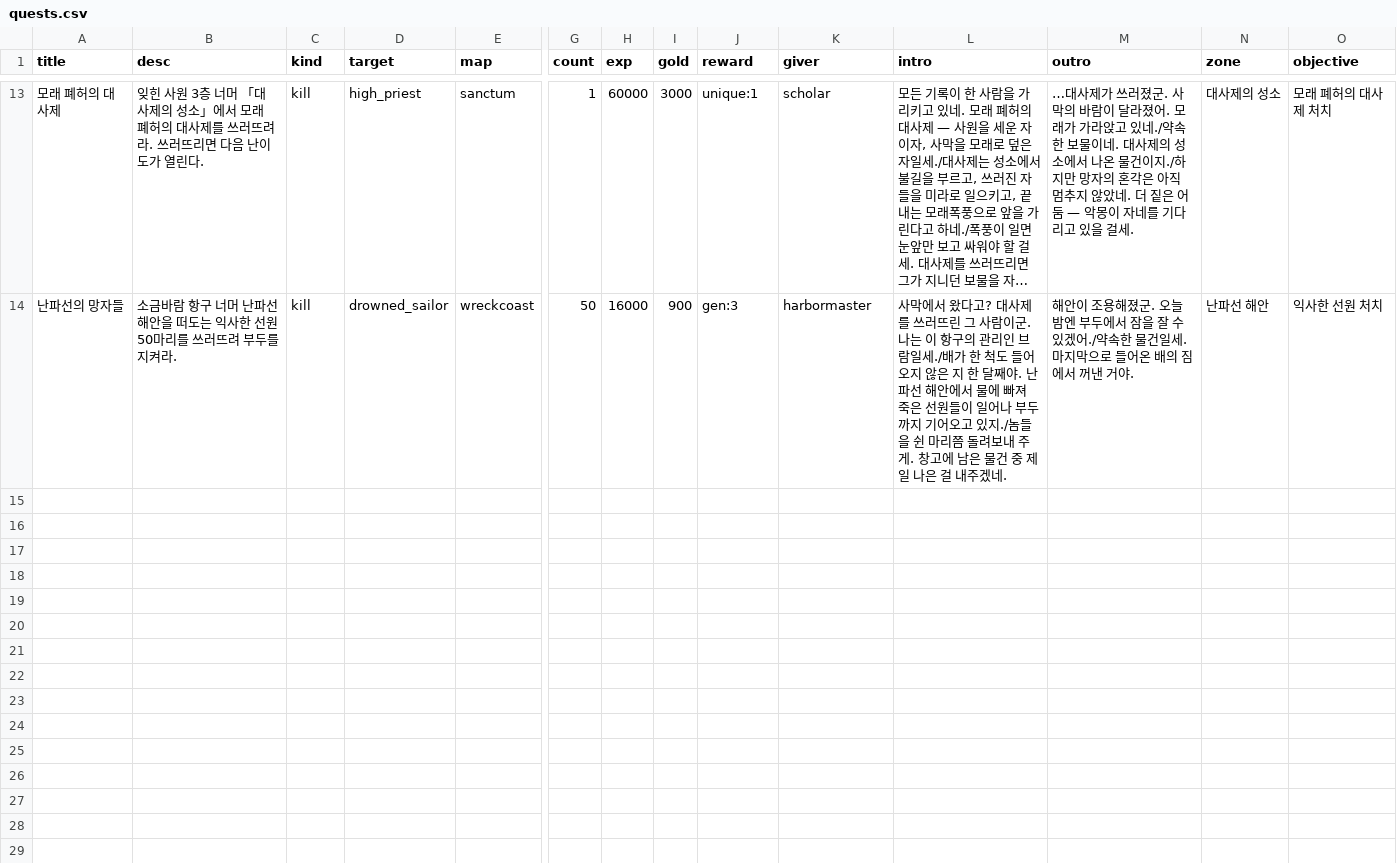
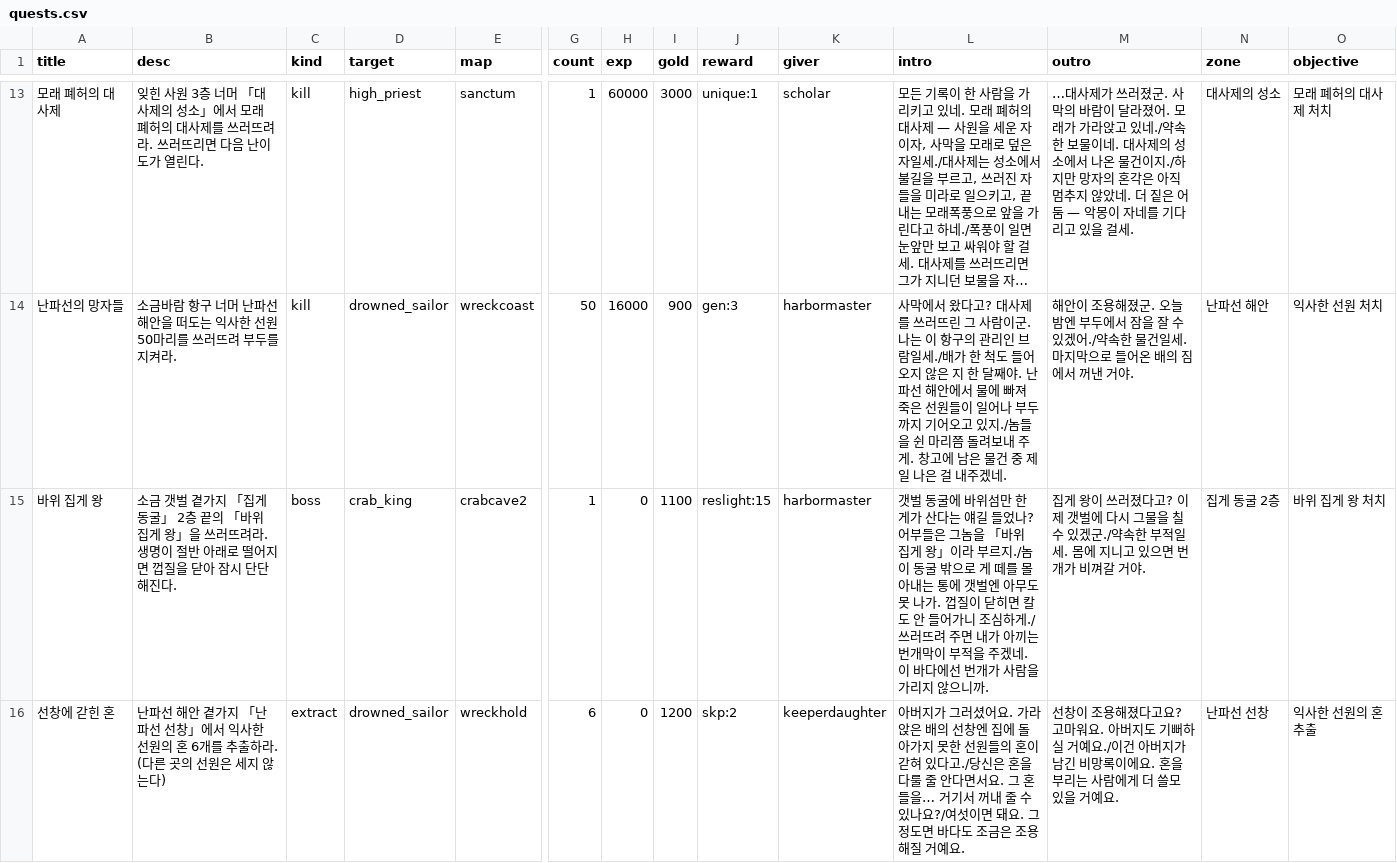
Before and after one commit to mogoshop/catch-and-keep, a CSV file: data/quests.csv, drawn as a sheet; only a part is shown, gaps mark what is left out; long unchanged cells end in …; rows hold the shown columns only; the diff covers the shown part only; the diff names each change by its address in the sheet, - before the commit and + after, or states it on an @@ line.

```diff
--- a/data/quests.csv
+++ b/data/quests.csv
+row 15: 바위 집게 왕 | 소금 갯벌 곁가지 「집게 동굴」 2층 끝의 「바위 집게 왕」을 쓰러뜨려라. 생명이 절반 아래로 떨어지면 껍질을 닫아 잠시 단단해진다. | boss | crab_king | crabcave2 | 1 | 0 | 1100 | reslight:15 | harbormaster | 갯벌 동굴에 바위섬만 한 게가 산다는 얘길 들었나? 어부들은 그놈을 「바위 집게 왕」이라 부르지./놈이 동굴 밖으로 게 떼를 몰아내는 통에 갯벌엔 아무도 못 나가. 껍질이 닫히면 칼도 안 들어가니 조심하게./쓰러뜨려 주면 내가 아끼는 번개막이 부적을 주겠네. 이 바다에선 번개가 사람을 가리지 않으니까. | 집게 왕이 쓰러졌다고? 이제 갯벌에 다시 그물을 칠 수 있겠군./약속한 부적일세. 몸에 지니고 있으면 번개가 비껴갈 거야. | 집게 동굴 2층 | 바위 집게 왕 처치
+row 16: 선창에 갇힌 혼 | 난파선 해안 곁가지 「난파선 선창」에서 익사한 선원의 혼 6개를 추출하라. (다른 곳의 선원은 세지 않는다) | extract | drowned_sailor | wreckhold | 6 | 0 | 1200 | skp:2 | keeperdaughter | 아버지가 그러셨어요. 가라앉은 배의 선창엔 집에 돌아가지 못한 선원들의 혼이 갇혀 있다고./당신은 혼을 다룰 줄 안다면서요. 그 혼들을… 거기서 꺼내 줄 수 있나요?/여섯이면 돼요. 그 정도면 바다도 조금은 조용해질 거예요. | 선창이 조용해졌다고요? 고마워요. 아버지도 기뻐하실 거예요./이건 아버지가 남긴 비망록이에요. 혼을 부리는 사람에게 더 쓸모 있을 거예요. | 난파선 선창 | 익사한 선원의 혼 추출
```
Also changed, not shown: 2 added rows elsewhere in this file, data/bosses.csv, data/map_layouts.csv, 57 other files.
